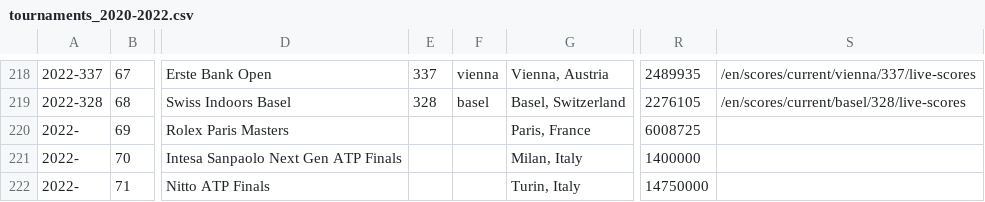
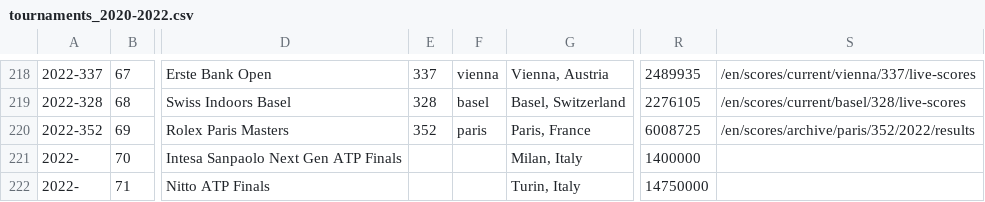
Before and after one commit to serve-and-volley/atp-world-tour-tennis-data, a CSV file: csv/1_tournaments/tournaments_2020-2022.csv, drawn as a sheet; only a part is shown, gaps mark what is left out; the diff names each change by its address in the sheet, - before the commit and + after, or states it on an @@ line.

```diff
--- a/csv/1_tournaments/tournaments_2020-2022.csv
+++ b/csv/1_tournaments/tournaments_2020-2022.csv
-A220: 2022-
+A220: 2022-352
-E220: (empty)
+E220: 352
-F220: (empty)
+F220: paris
-S220: (empty)
+S220: /en/scores/archive/paris/352/2022/results
```
